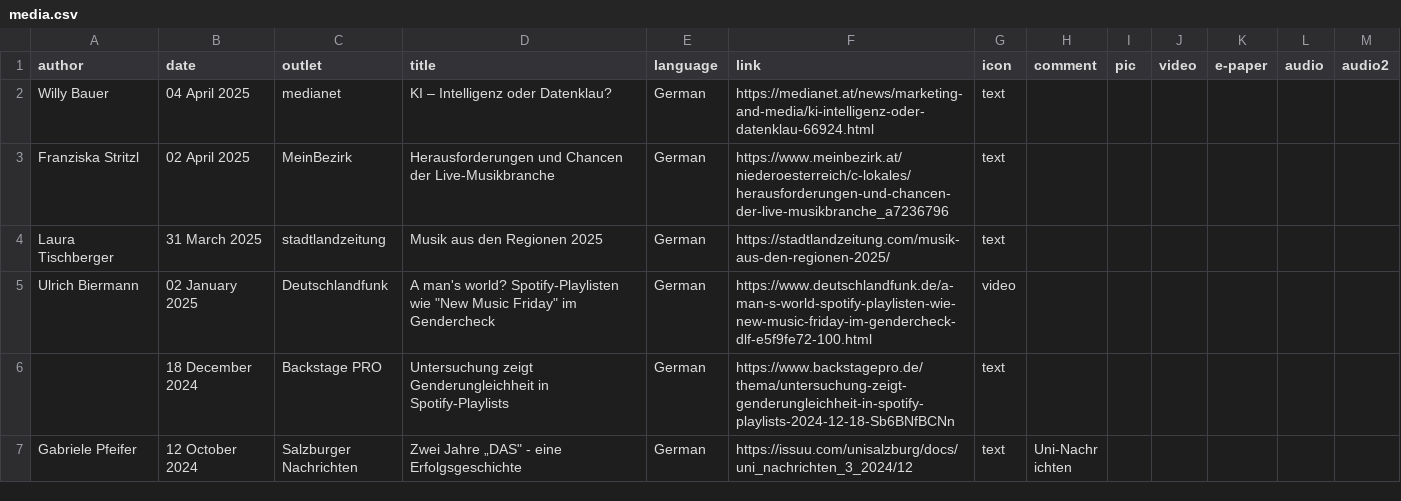
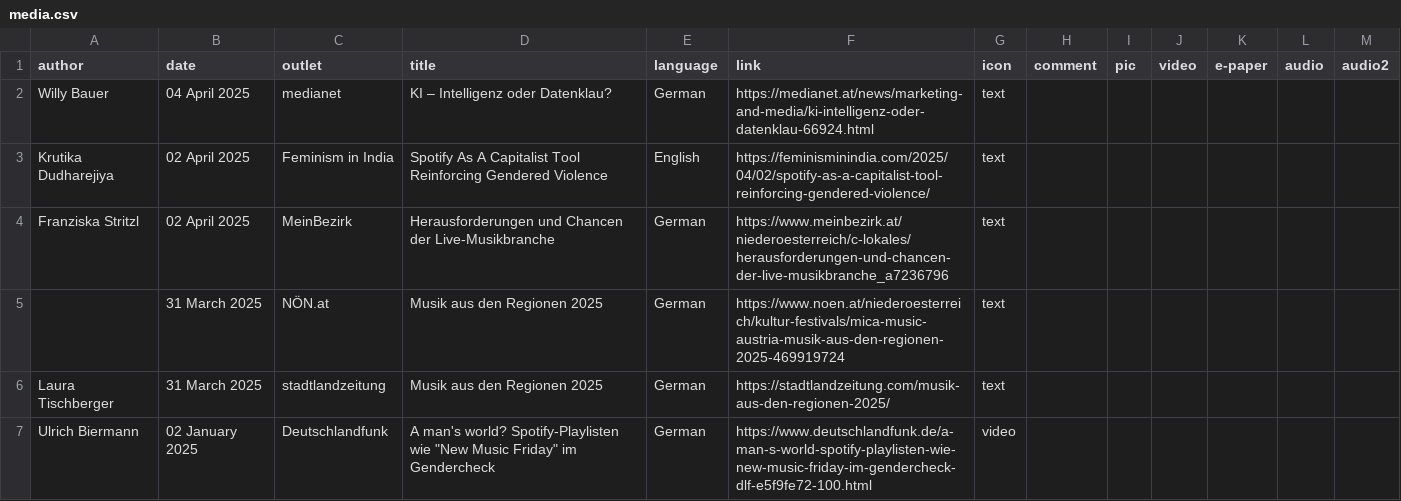
Before and after one commit to chbeu/chbeu.github.io, a CSV file: assets/csv/media.csv, drawn as a sheet; only a part is shown; the shorter side is filled out with more unchanged rows.

Commit message:
added media coverage in feminism in india

```diff
--- a/assets/csv/media.csv
+++ b/assets/csv/media.csv
@@ -2,3 +2,5 @@
 Willy Bauer,04 April 2025,medianet,KI – Intelligenz oder Datenklau?,German,https://medianet.at/news/marketing-and-media/ki-intelligenz-oder-datenklau-66924.html,text,,,,,,
+Krutika Dudharejiya,02 April 2025,Feminism in India,Spotify As A Capitalist Tool Reinforcing Gendered Violence,English,https://feminisminindia.com/2025/04/02/spotify-as-a-capitalist-tool-reinforcing-gendered-violence/,text,,,,,,
 Franziska Stritzl,02 April 2025,MeinBezirk,Herausforderungen und Chancen der Live-Musikbranche,German,https://www.meinbezirk.at/niederoesterreich/c-lokales/herausforderungen-und-chancen-der-live-musikbranche_a7236796,text,,,,,,
+,31 March 2025,NÖN.at,Musik aus den Regionen 2025,German,https://www.noen.at/niederoesterreich/kultur-festivals/mica-music-austria-musik-aus-den-regionen-2025-469919724,text,,,,,,
 Laura Tischberger,31 March 2025,stadtlandzeitung,Musik aus den Regionen 2025,German,https://stadtlandzeitung.com/musik-aus-den-regionen-2025/,text,,,,,,
```
Also changed, not shown: 1 other file.
